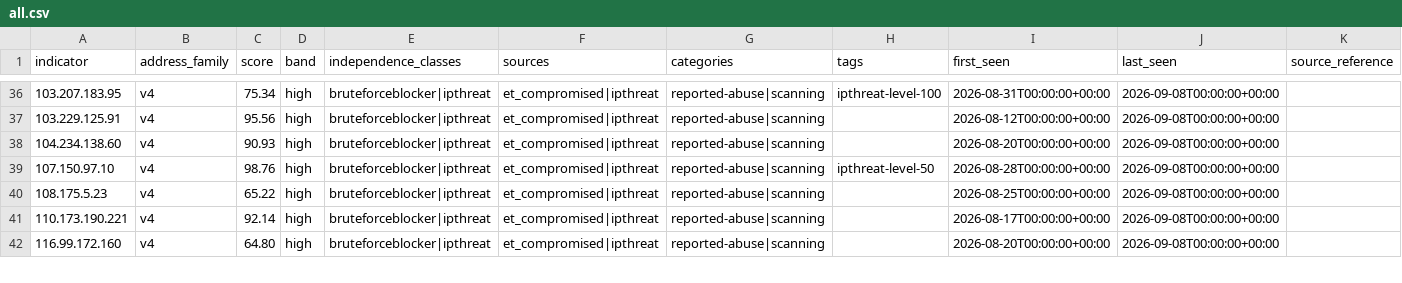
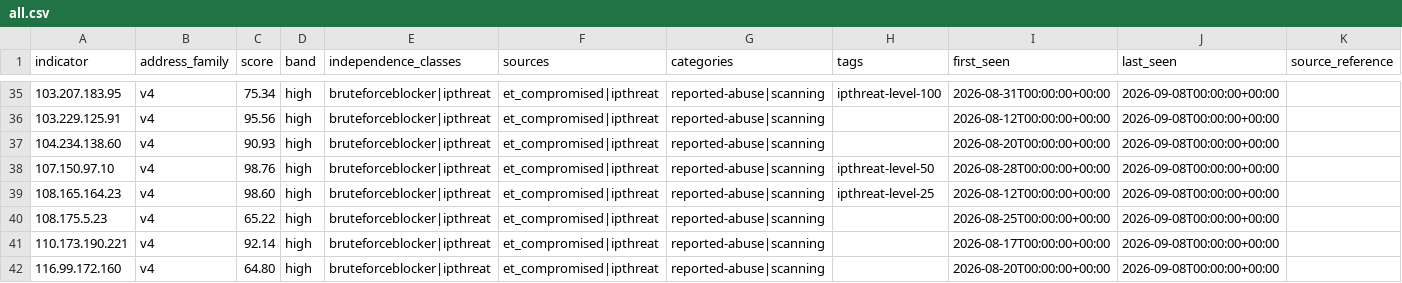
Before and after one commit to neilweitzel/xfeeds, a CSV file: feeds/clean/all.csv, drawn as a sheet; only a part is shown, gaps mark what is left out; the diff covers the shown part only; the diff names each change by its address in the sheet, - before the commit and + after, or states it on an @@ line.

```diff
--- a/feeds/clean/all.csv
+++ b/feeds/clean/all.csv
+row 39: 108.165.164.23 | v4 | 98.60 | high | bruteforceblocker|ipthreat | et_compromised|ipthreat | reported-abuse|scanning | ipthreat-level-25 | 2026-08-12T00:00:00+00:00 | 2026-09-08T00:00:00+00:00
```
Also changed, not shown: 1 removed row and 8 edited cells elsewhere in this file, 52 other files.
